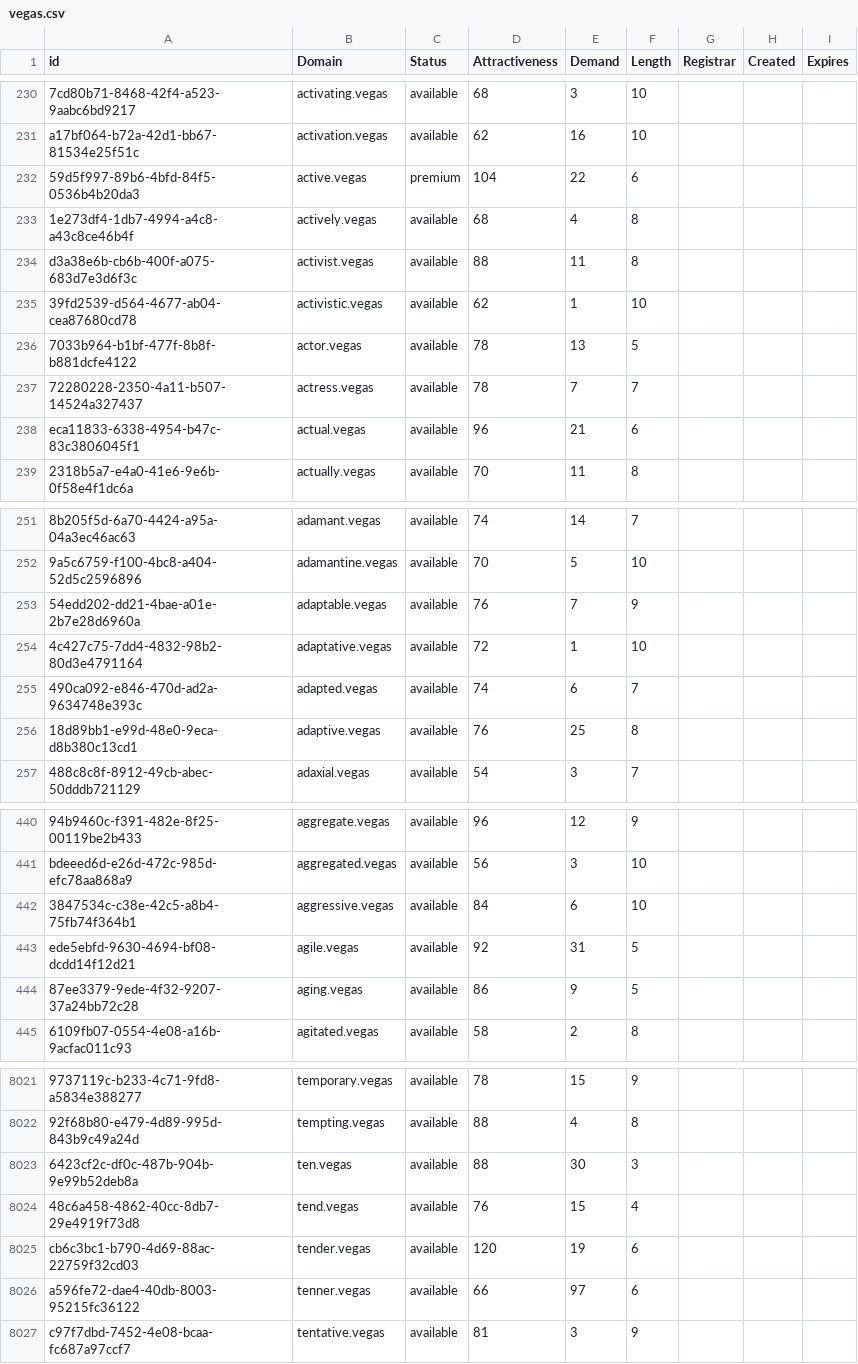
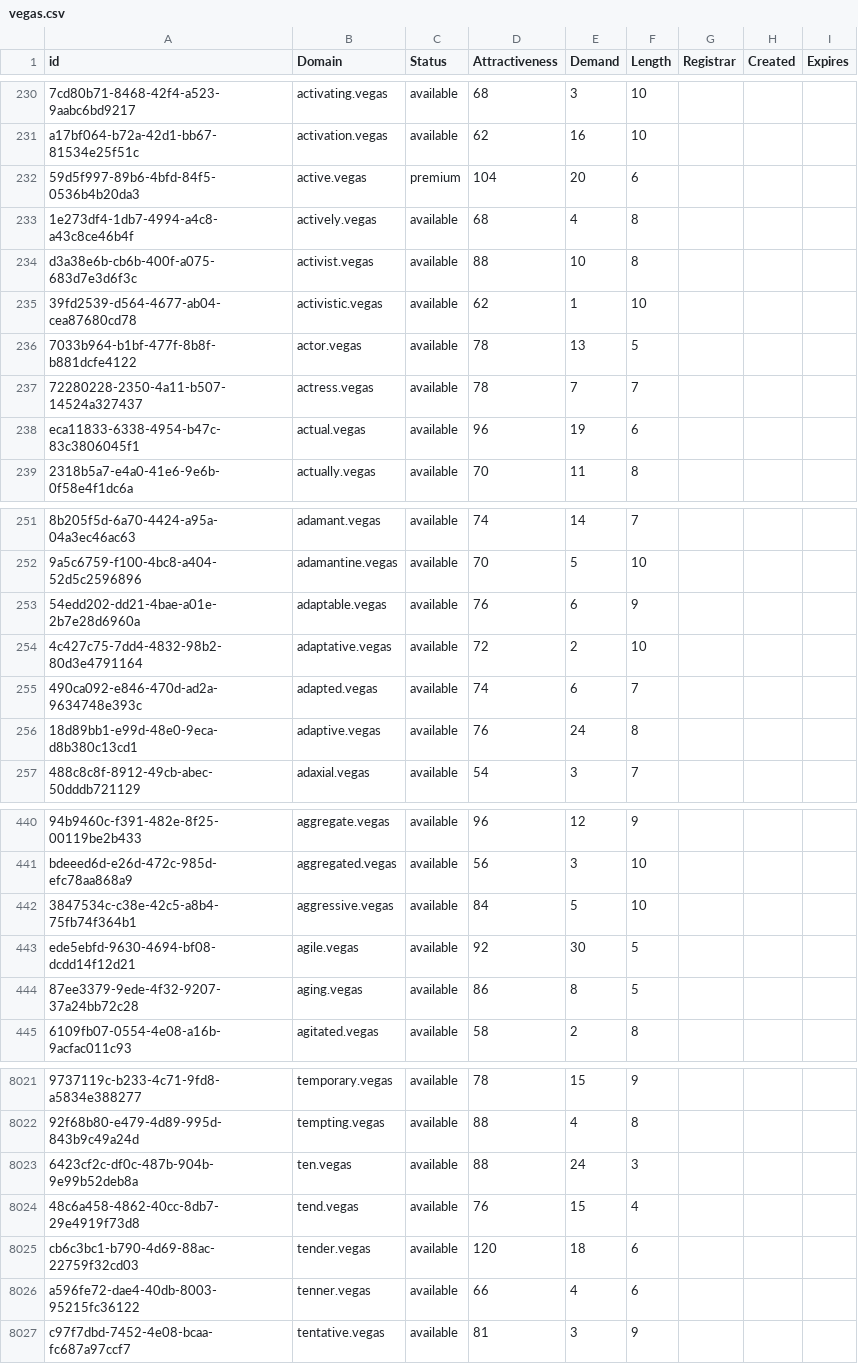
Before and after one commit to UniqueDomains/vegas-oneword-domains, a CSV file: vegas.csv, drawn as a sheet; only a part is shown, gaps mark what is left out; the diff covers the shown part only; the diff names each change by its address in the sheet, - before the commit and + after, or states it on an @@ line.

Commit message:
Domains update

```diff
--- a/vegas.csv
+++ b/vegas.csv
-E232 (Demand): 22
+E232 (Demand): 20
-E234 (Demand): 11
+E234 (Demand): 10
-E238 (Demand): 21
+E238 (Demand): 19
-E253 (Demand): 7
+E253 (Demand): 6
-E254 (Demand): 1
+E254 (Demand): 2
-E256 (Demand): 25
+E256 (Demand): 24
-E442 (Demand): 6
+E442 (Demand): 5
-E443 (Demand): 31
+E443 (Demand): 30
-E444 (Demand): 9
+E444 (Demand): 8
-E8023 (Demand): 30
+E8023 (Demand): 24
-E8025 (Demand): 19
+E8025 (Demand): 18
-E8026 (Demand): 97
+E8026 (Demand): 4
```
Also changed, not shown: 68 edited cells elsewhere in this file, 2 other files.
